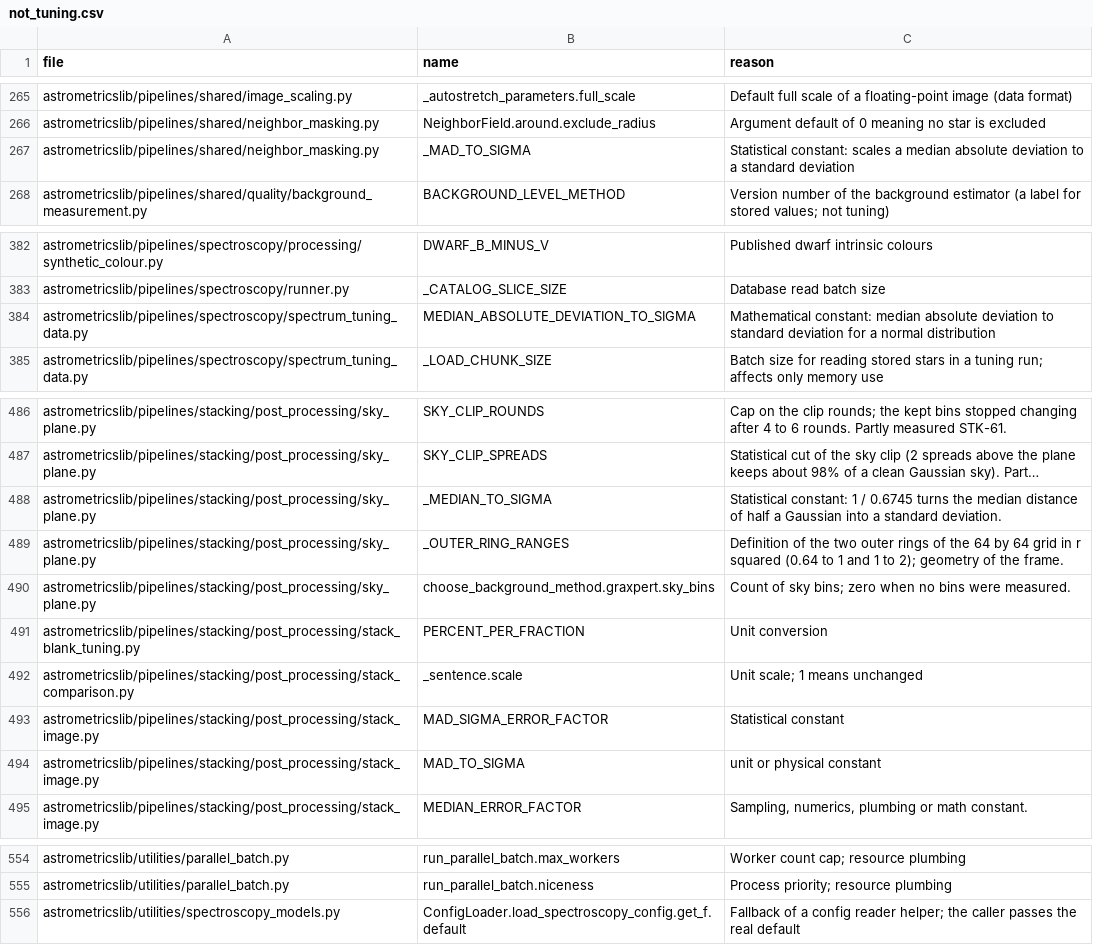
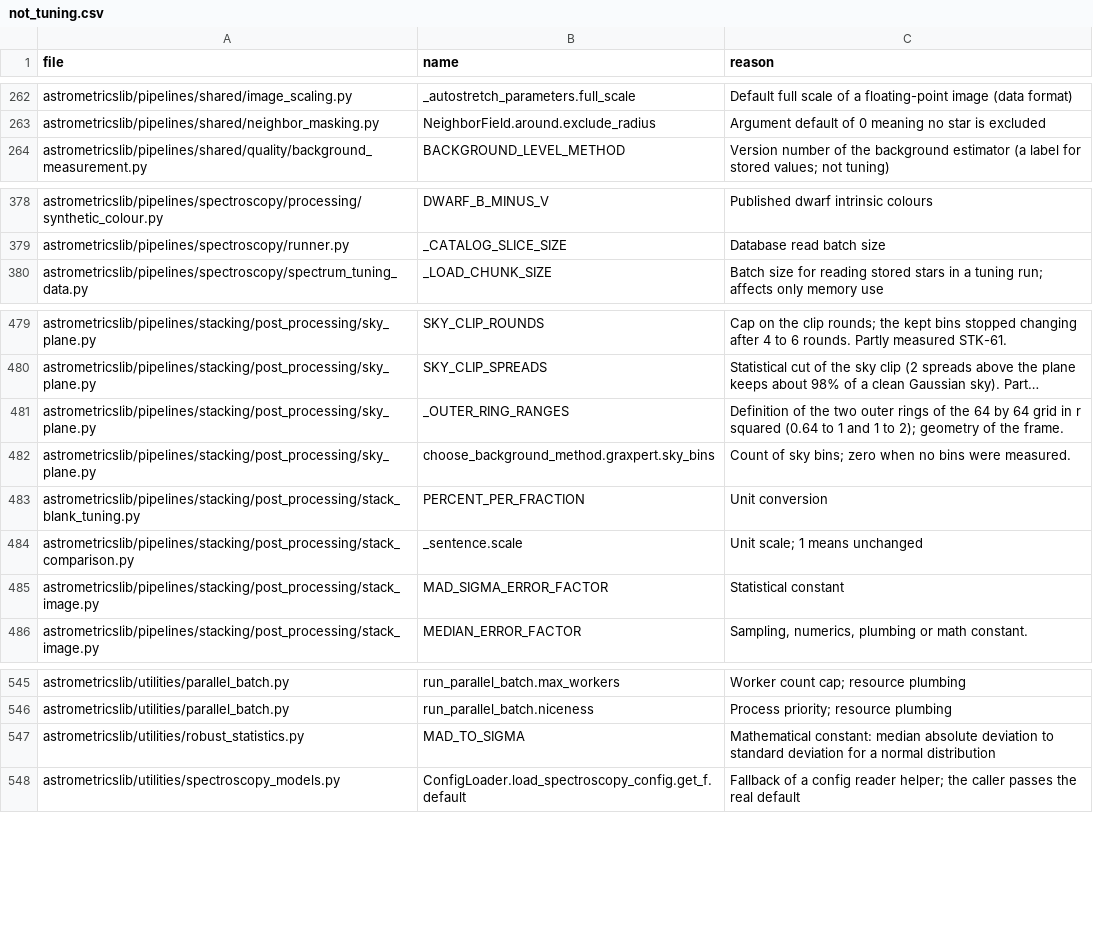
Before and after one commit to m1chae2/astrometrics, a CSV file: build/documentation/parameter_inventory/not_tuning.csv, drawn as a sheet; only a part is shown, gaps mark what is left out; long unchanged cells end in …; removed rows and columns are numbered as before the commit, all else as after; the diff covers the shown part only; the diff names each change by its address in the sheet, - before the commit and + after, or states it on an @@ line.

```diff
--- a/build/documentation/parameter_inventory/not_tuning.csv
+++ b/build/documentation/parameter_inventory/not_tuning.csv
-row 267: astrometricslib/pipelines/shared/neighbor_masking.py | _MAD_TO_SIGMA | Statistical constant: scales a median absolute deviation to a standard deviation
-row 384: astrometricslib/pipelines/spectroscopy/spectrum_tuning_data.py | MEDIAN_ABSOLUTE_DEVIATION_TO_SIGMA | Mathematical constant: median absolute deviation to standard deviation for a normal distribution
-row 488: astrometricslib/pipelines/stacking/post_processing/sky_plane.py | _MEDIAN_TO_SIGMA | Statistical constant: 1 / 0.6745 turns the median distance of half a Gaussian into a standard deviation.
-row 494: astrometricslib/pipelines/stacking/post_processing/stack_image.py | MAD_TO_SIGMA | unit or physical constant
+row 547: astrometricslib/utilities/robust_statistics.py | MAD_TO_SIGMA | Mathematical constant: median absolute deviation to standard deviation for a normal distribution
```
Also changed, not shown: 1 added row, 6 removed rows and 4 moved rows elsewhere in this file.
